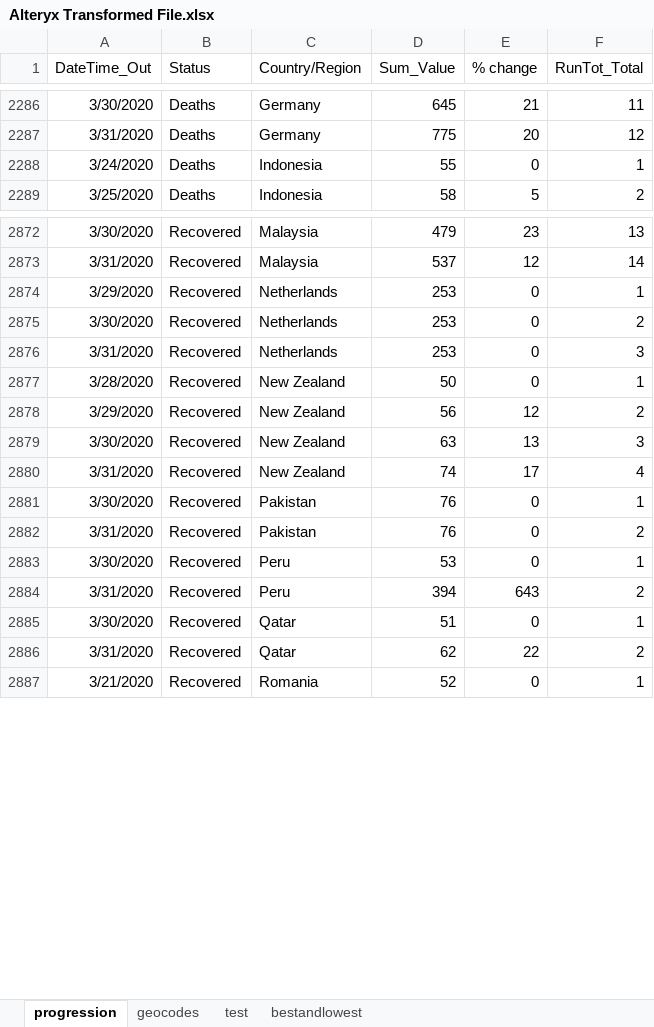
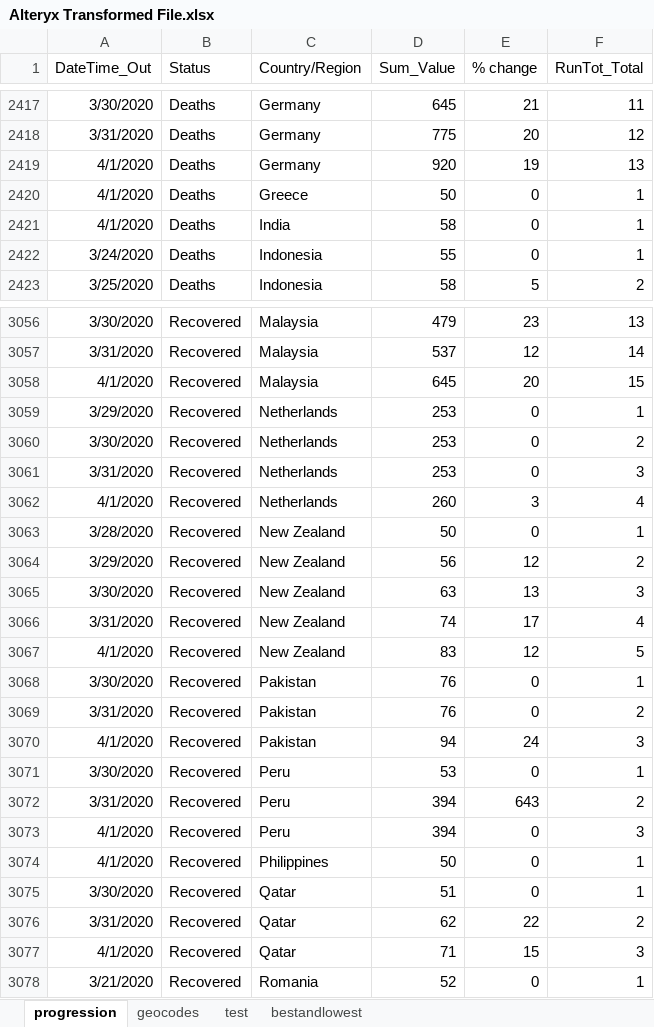
Before and after one commit to Sambit78/COVID-19, an Excel workbook: Alteryx Transformed File.xlsx, sheet progression, drawn as a sheet; only a part is shown, gaps mark what is left out; values as stored, in another font and other column widths than the file's, no borders; the diff covers the shown part only; the diff names each change by its address in the sheet, - before the commit and + after, or states it on an @@ line.

```diff
--- a/Alteryx Transformed File.xlsx (sheet progression)
+++ b/Alteryx Transformed File.xlsx (sheet progression)
+row 2419: 4/1/2020 | Deaths | Germany | 920 | 19 | 13
+row 2420: 4/1/2020 | Deaths | Greece | 50 | 0 | 1
+row 2421: 4/1/2020 | Deaths | India | 58 | 0 | 1
+row 3058: 4/1/2020 | Recovered | Malaysia | 645 | 20 | 15
+row 3062: 4/1/2020 | Recovered | Netherlands | 260 | 3 | 4
+row 3067: 4/1/2020 | Recovered | New Zealand | 83 | 12 | 5
+row 3070: 4/1/2020 | Recovered | Pakistan | 94 | 24 | 3
+row 3073: 4/1/2020 | Recovered | Peru | 394 | 0 | 3
+row 3074: 4/1/2020 | Recovered | Philippines | 50 | 0 | 1
+row 3077: 4/1/2020 | Recovered | Qatar | 71 | 15 | 3
```
Also changed, not shown: 195 added rows elsewhere in this sheet, sheet geocodes, sheet bestandlowest, 1 other file.
